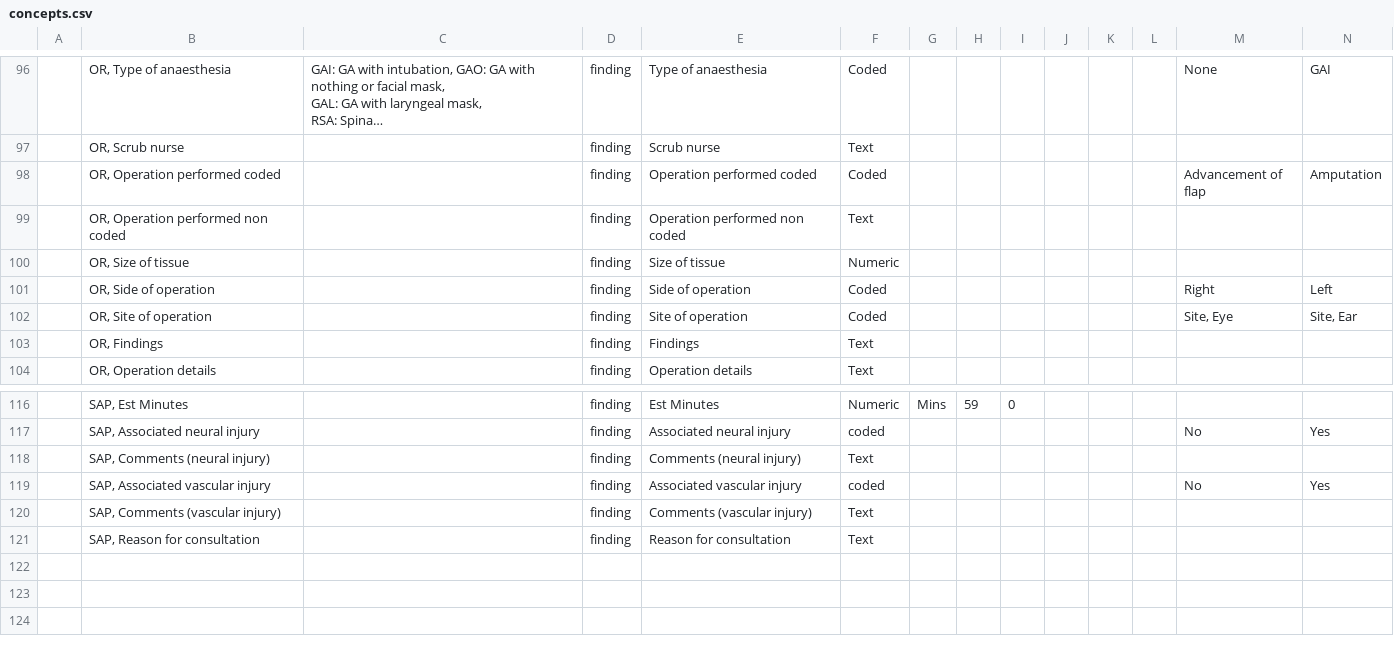
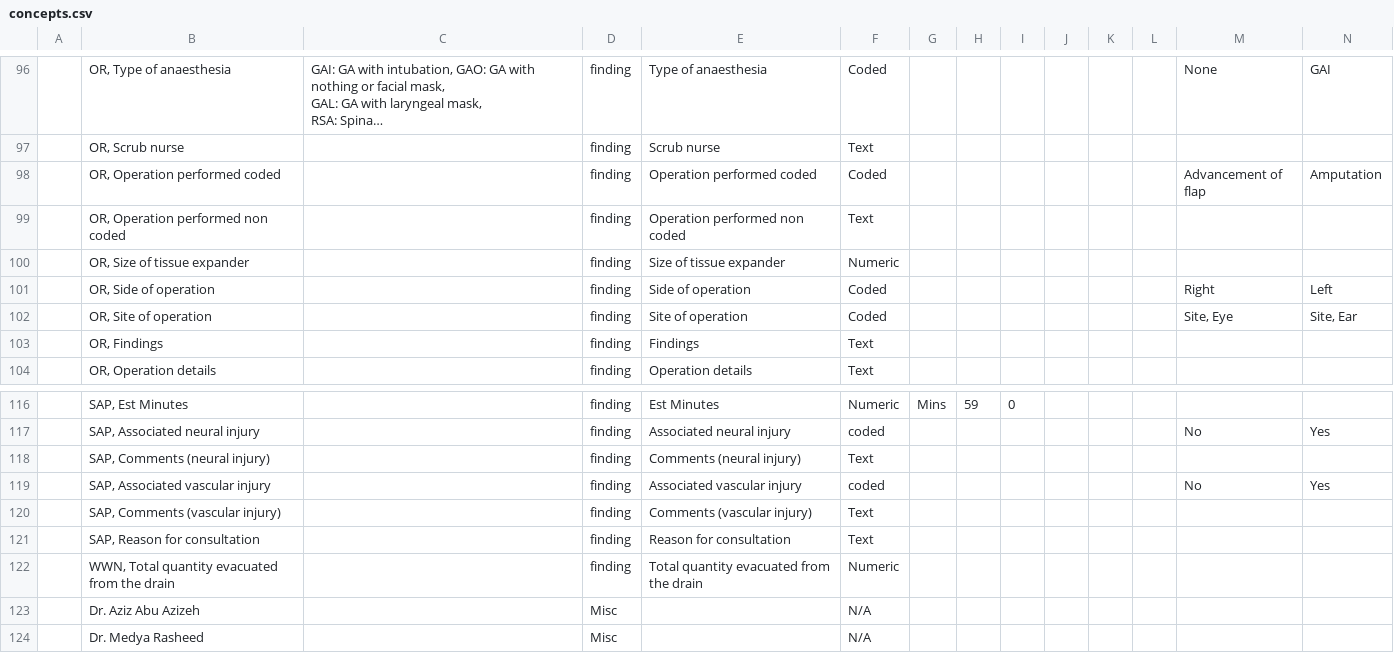
Before and after one commit to trodriguezmsf/amman-config, a CSV file: openmrs/ammancsv/release3.2/concepts.csv, drawn as a sheet; only a part is shown, gaps mark what is left out; long unchanged cells end in …; rows hold the shown columns only; the diff names each change by its address in the sheet, - before the commit and + after, or states it on an @@ line.

Commit message:
ShivaKumar|Adding new concepts

```diff
--- a/openmrs/ammancsv/release3.2/concepts.csv
+++ b/openmrs/ammancsv/release3.2/concepts.csv
-B100: OR, Size of tissue
+B100: OR, Size of tissue expander
-E100: Size of tissue
+E100: Size of tissue expander
+row 122:  | WWN, Total quantity evacuated from the drain |  | finding | Total quantity evacuated from the drain | Numeric
+row 123:  | Dr. Aziz Abu Azizeh |  | Misc |  | N/A
+row 124:  | Dr. Medya Rasheed |  | Misc |  | N/A
```
Also changed, not shown: openmrs/ammancsv/release3.2/concept_sets.csv.
